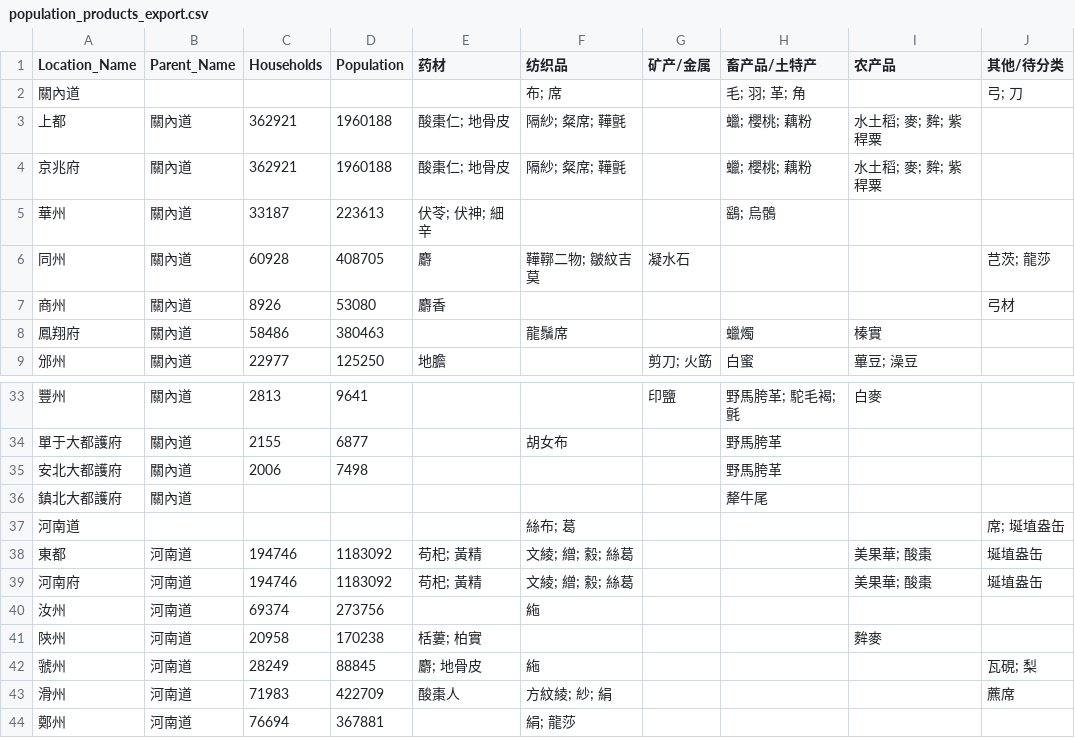
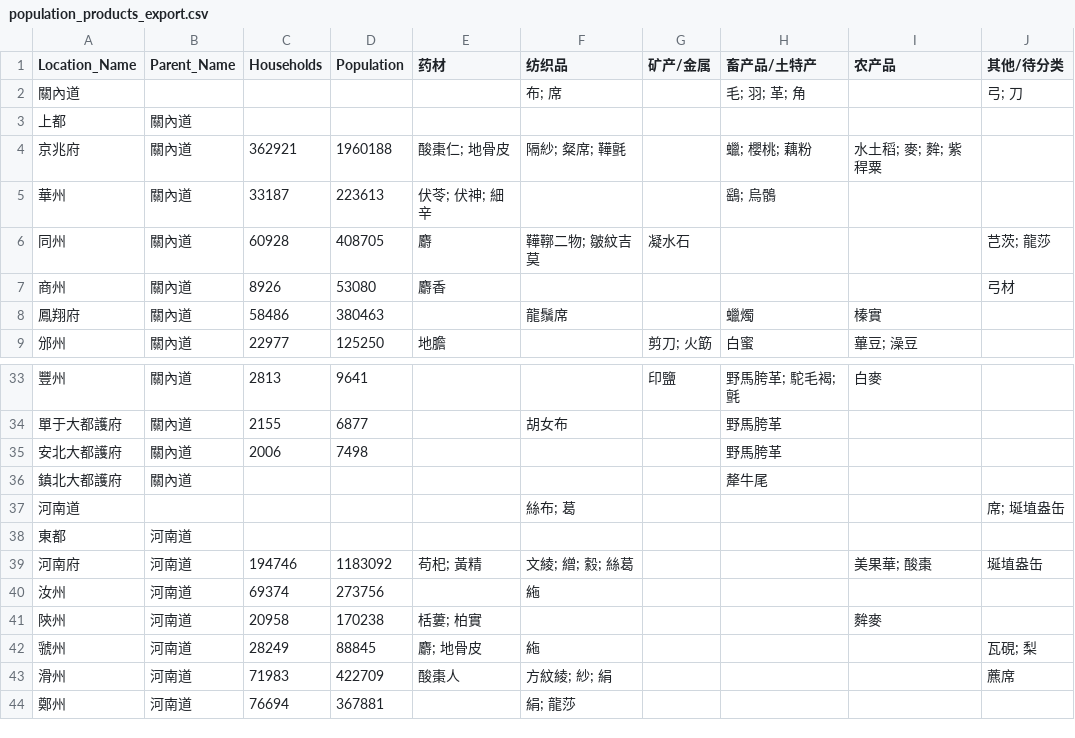
Before and after one commit to huajibing/New-History-of-Tang-geo-extraction, a CSV file: population_products_export.csv, drawn as a sheet; only a part is shown, gaps mark what is left out.

```diff
--- a/population_products_export.csv
+++ b/population_products_export.csv
@@ -2,3 +2,3 @@ Location_Name,Parent_Name,Households,Population,药材,纺织品,矿产/金属,
 關內道,,,,,布; 席,,毛; 羽; 革; 角,,弓; 刀
-上都,關內道,362921,1960188,酸棗仁; 地骨皮,隔紗; 粲席; 鞾氈,,蠟; 櫻桃; 藕粉,水土稻; 麥; 麰; 紫稈粟,
+上都,關內道,,,,,,,,
 京兆府,關內道,362921,1960188,酸棗仁; 地骨皮,隔紗; 粲席; 鞾氈,,蠟; 櫻桃; 藕粉,水土稻; 麥; 麰; 紫稈粟,
@@ -37,3 +37,3 @@ Location_Name,Parent_Name,Households,Population,药材,纺织品,矿产/金属,
 河南道,,,,,絲布; 葛,,,,席; 埏埴盎缶
-東都,河南道,194746,1183092,苟𣏌; 黃精,文綾; 繒; 縠; 絲葛,,,美果華; 酸棗,埏埴盎缶
+東都,河南道,,,,,,,,
 河南府,河南道,194746,1183092,苟𣏌; 黃精,文綾; 繒; 縠; 絲葛,,,美果華; 酸棗,埏埴盎缶
```
Also changed, not shown: 1 other file.
